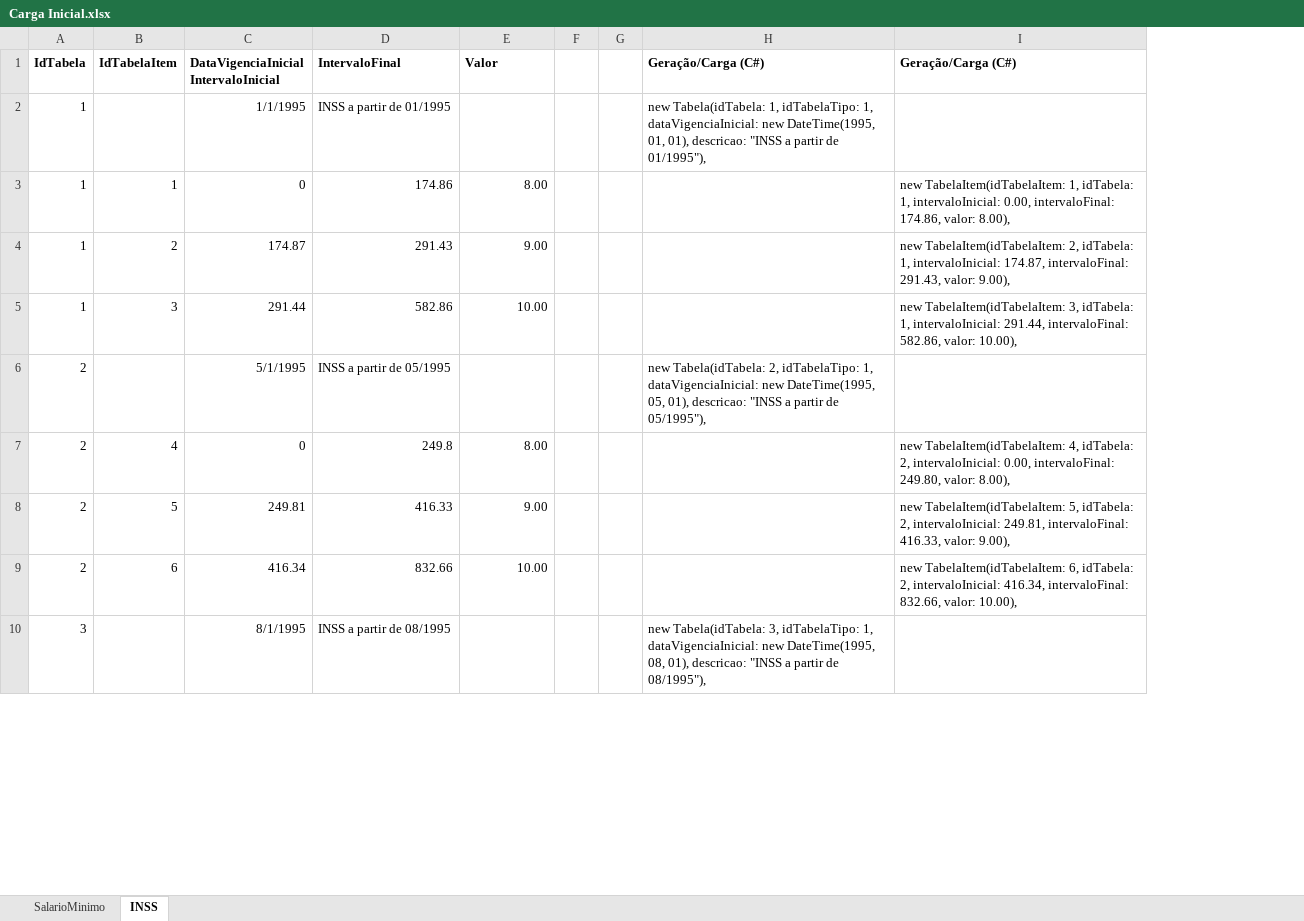
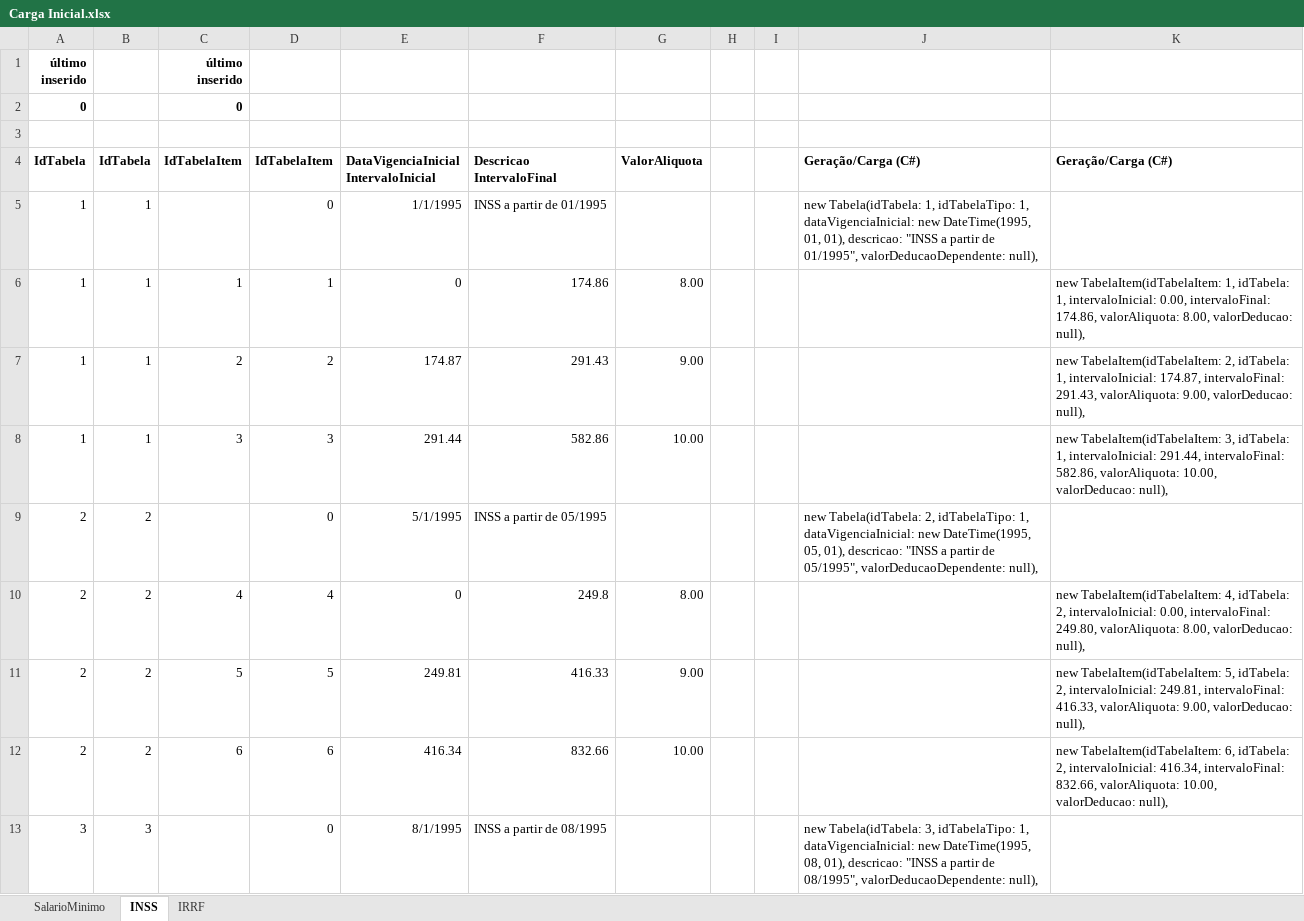
Before and after one commit to rodrigo-zanfa/ControlePessoal_HorasTrabalhadas_Holerite, an Excel workbook: ControlePessoal_HorasTrabalhadas_Holerite/01. documentos/Carga Inicial.xlsx, sheet INSS, drawn as a sheet; only a part is shown; values as stored, in another font and other column widths than the file's, no borders; removed rows and columns are numbered as before the commit, all else as after; ↵ is a line break in a cell; the diff names each change by its address in the sheet, - before the commit and + after, or states it on an @@ line.

Commit message:
Implementação da tabela de IRRF

```diff
--- a/ControlePessoal_HorasTrabalhadas_Holerite/01. documentos/Carga Inicial.xlsx (sheet INSS)
+++ b/ControlePessoal_HorasTrabalhadas_Holerite/01. documentos/Carga Inicial.xlsx (sheet INSS)
+sheet tab: IRRF
+column B, rows 4-13: IdTabela | 1 | 1 | 1 | 1 | 2 | 2 | 2 | 2 | 3
+column D, rows 4-13: IdTabelaItem | 0 | 1 | 2 | 3 | 0 | 4 | 5 | 6 | 0
-column H, rows 1-10: Geração/Carga (C#) | new Tabela(idTabela: 1, idTabelaTipo: 1, dataVigenciaInicial: new DateTime(1995, 01, 01), descricao: "INSS a partir de 01/1995"), |  |  |  | new Tabela(idTabela: 2, idTabelaTipo: 1, dataVigenciaInicial: new DateTime(1995, 05, 01), descricao: "INSS a partir de 05/1995"), |  |  |  | new Tabela(idTabela: 3, idTabelaTipo: 1, dataVigenciaInicial: new DateTime(1995, 08, 01), descricao: "INSS a partir de 08/1995"),
-column I, rows 1-9: Geração/Carga (C#) |  | new TabelaItem(idTabelaItem: 1, idTabela: 1, intervaloInicial: 0.00, intervaloFinal: 174.86, valor: 8.00), | new TabelaItem(idTabelaItem: 2, idTabela: 1, intervaloInicial: 174.87, intervaloFinal: 291.43, valor: 9.00), | new TabelaItem(idTabelaItem: 3, idTabela: 1, intervaloInicial: 291.44, intervaloFinal: 582.86, valor: 10.00), |  | new TabelaItem(idTabelaItem: 4, idTabela: 2, intervaloInicial: 0.00, intervaloFinal: 249.80, valor: 8.00), | new TabelaItem(idTabelaItem: 5, idTabela: 2, intervaloInicial: 249.81, intervaloFinal: 416.33, valor: 9.00), | new TabelaItem(idTabelaItem: 6, idTabela: 2, intervaloInicial: 416.34, intervaloFinal: 832.66, valor: 10.00),
+column J, rows 4-13: Geração/Carga (C#) | new Tabela(idTabela: 1, idTabelaTipo: 1, dataVigenciaInicial: new DateTime(1995, 01, 01), descricao: "INSS a partir de 01/1995", valorDeducaoDependente: null), |  |  |  | new Tabela(idTabela: 2, idTabelaTipo: 1, dataVigenciaInicial: new DateTime(1995, 05, 01), descricao: "INSS a partir de 05/1995", valorDeducaoDependente: null), |  |  |  | new Tabela(idTabela: 3, idTabelaTipo: 1, dataVigenciaInicial: new DateTime(1995, 08, 01), descricao: "INSS a partir de 08/1995", valorDeducaoDependente: null),
+column K, rows 4-12: Geração/Carga (C#) |  | new TabelaItem(idTabelaItem: 1, idTabela: 1, intervaloInicial: 0.00, intervaloFinal: 174.86, valorAliquota: 8.00, valorDeducao: null), | new TabelaItem(idTabelaItem: 2, idTabela: 1, intervaloInicial: 174.87, intervaloFinal: 291.43, valorAliquota: 9.00, valorDeducao: null), | new TabelaItem(idTabelaItem: 3, idTabela: 1, intervaloInicial: 291.44, intervaloFinal: 582.86, valorAliquota: 10.00, valorDeducao: null), |  | new TabelaItem(idTabelaItem: 4, idTabela: 2, intervaloInicial: 0.00, intervaloFinal: 249.80, valorAliquota: 8.00, valorDeducao: null), | new TabelaItem(idTabelaItem: 5, idTabela: 2, intervaloInicial: 249.81, intervaloFinal: 416.33, valorAliquota: 9.00, valorDeducao: null), | new TabelaItem(idTabelaItem: 6, idTabela: 2, intervaloInicial: 416.34, intervaloFinal: 832.66, valorAliquota: 10.00, valorDeducao: null),
+row 1: último ↵ inserido |  | último ↵ inserido
+row 2: 0 |  | 0
+row 3: (empty)
-F4: IntervaloFinal
+F4: Descricao ↵ IntervaloFinal
-G4: Valor
+G4: ValorAliquota
```
Also changed, not shown: 10 other files.
